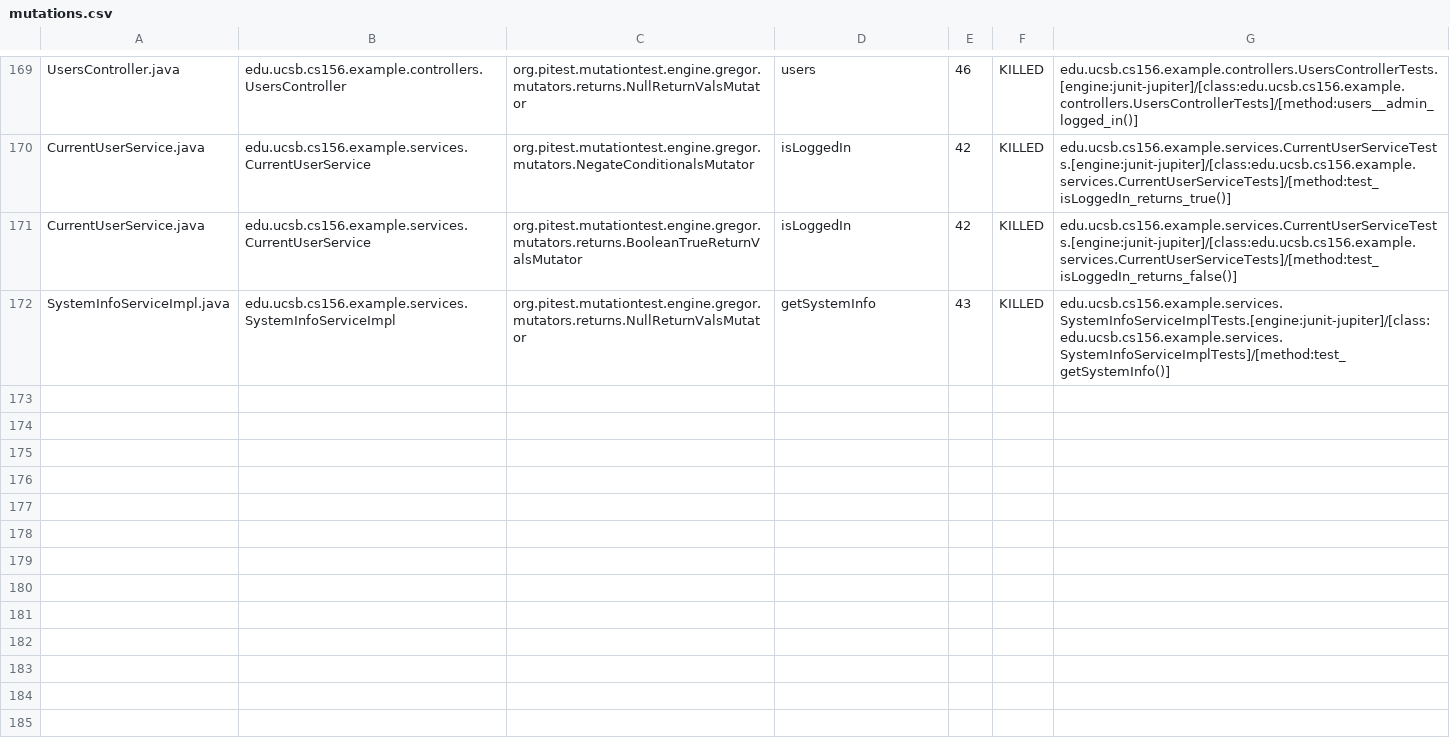
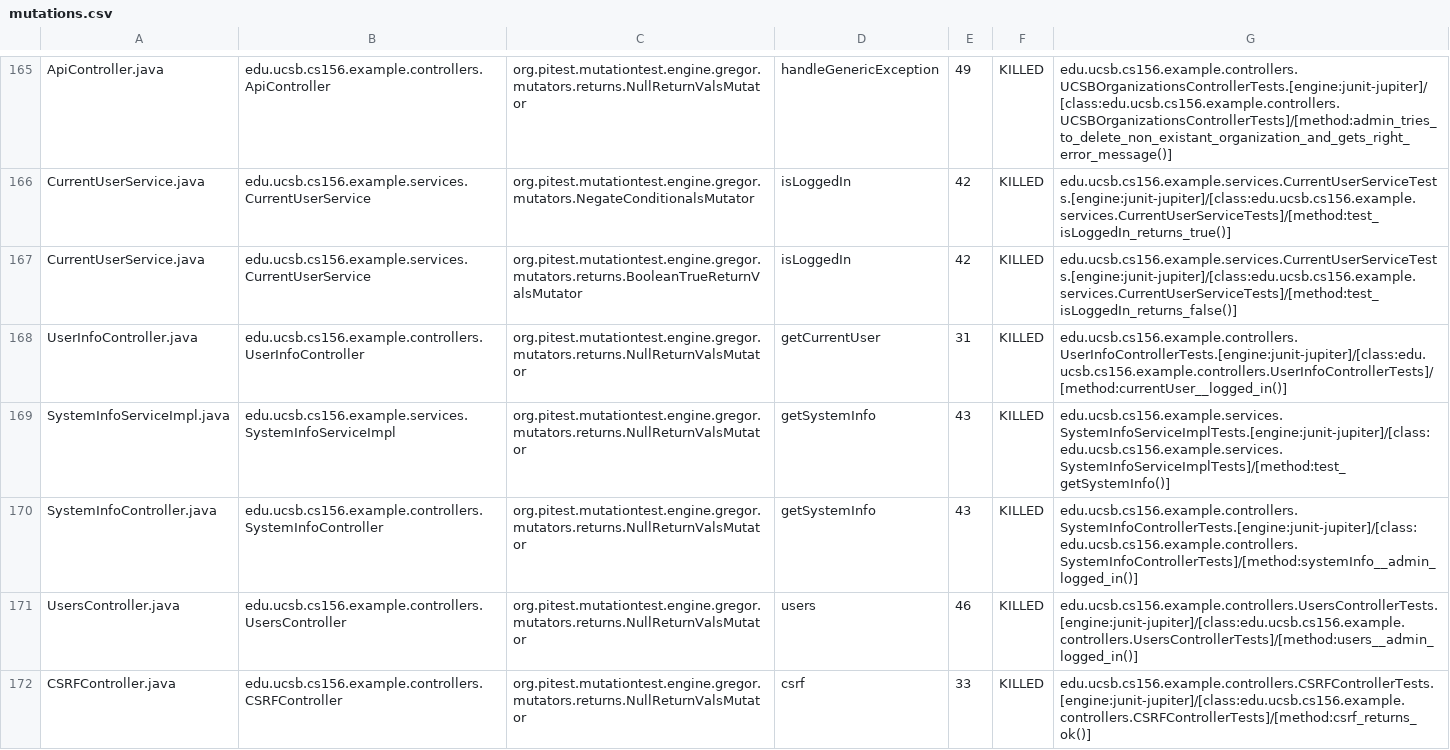
Before and after one commit to ucsb-cs156-f24/team01-f24-11, a CSV file: prs/50/pitest/mutations.csv, drawn as a sheet; only a part is shown, gaps mark what is left out; addresses are those after the commit; the diff covers the shown part only; the diff names each change by its address in the sheet, - before the commit and + after, or states it on an @@ line.

Commit message:
Deploying to gh-pages from @ ucsb-cs156-f24/team01-f24-11@6241029bc9bb68fee31cf6a75580a01d7f84d514 🚀

```diff
--- a/prs/50/pitest/mutations.csv
+++ b/prs/50/pitest/mutations.csv
-A165: UsersController.java
+A165: ApiController.java
-B165: edu.ucsb.cs156.example.controllers.UsersController
+B165: edu.ucsb.cs156.example.controllers.ApiController
-D165: users
+D165: handleGenericException
-E165: 46
+E165: 49
-G165: edu.ucsb.cs156.example.controllers.UsersControllerTests.[engine:junit-jupiter]/[class:edu.ucsb.cs156.example.controllers.UsersControllerTests]/[method:users__admin_logged_in()]
+G165: edu.ucsb.cs156.example.controllers.UCSBOrganizationsControllerTests.[engine:junit-jupiter]/[class:edu.ucsb.cs156.example.controllers.UCSBOrganizationsControllerTests]/[method:admin_tries_to_delete_non_existant_organization_and_gets_right_error_message()]
@@ row 99 moved to row 170: SystemInfoController.java @@
+row 171: UsersController.java | edu.ucsb.cs156.example.controllers.UsersController | org.pitest.mutationtest.engine.gregor.mutators.returns.NullReturnValsMutator | users | 46 | KILLED | edu.ucsb.cs156.example.controllers.UsersControllerTests.[engine:junit-jupiter]/[class:edu.ucsb.cs156.example.controllers.UsersControllerTests]/[method:users__admin_logged_in()]
@@ row 23 moved to row 172: CSRFController.java @@
```
Also changed, not shown: 1 removed row, 106 moved rows and 4 edited cells elsewhere in this file, 17 other files.
